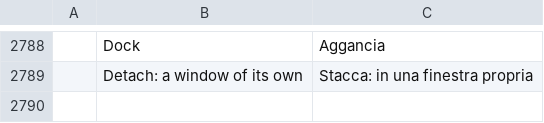
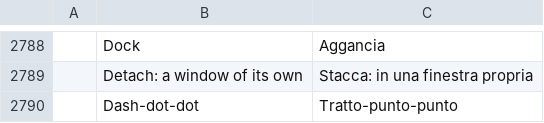
Before and after one commit to nabre/strix, a TSV file: locales/it/strix.tsv, drawn as a sheet; only a part is shown, gaps mark what is left out; the diff names each change by its address in the sheet, - before the commit and + after, or states it on an @@ line.

```diff
--- a/locales/it/strix.tsv
+++ b/locales/it/strix.tsv
+row 2790:  | Dash-dot-dot | Tratto-punto-punto
```
Also changed, not shown: 13 other files.
